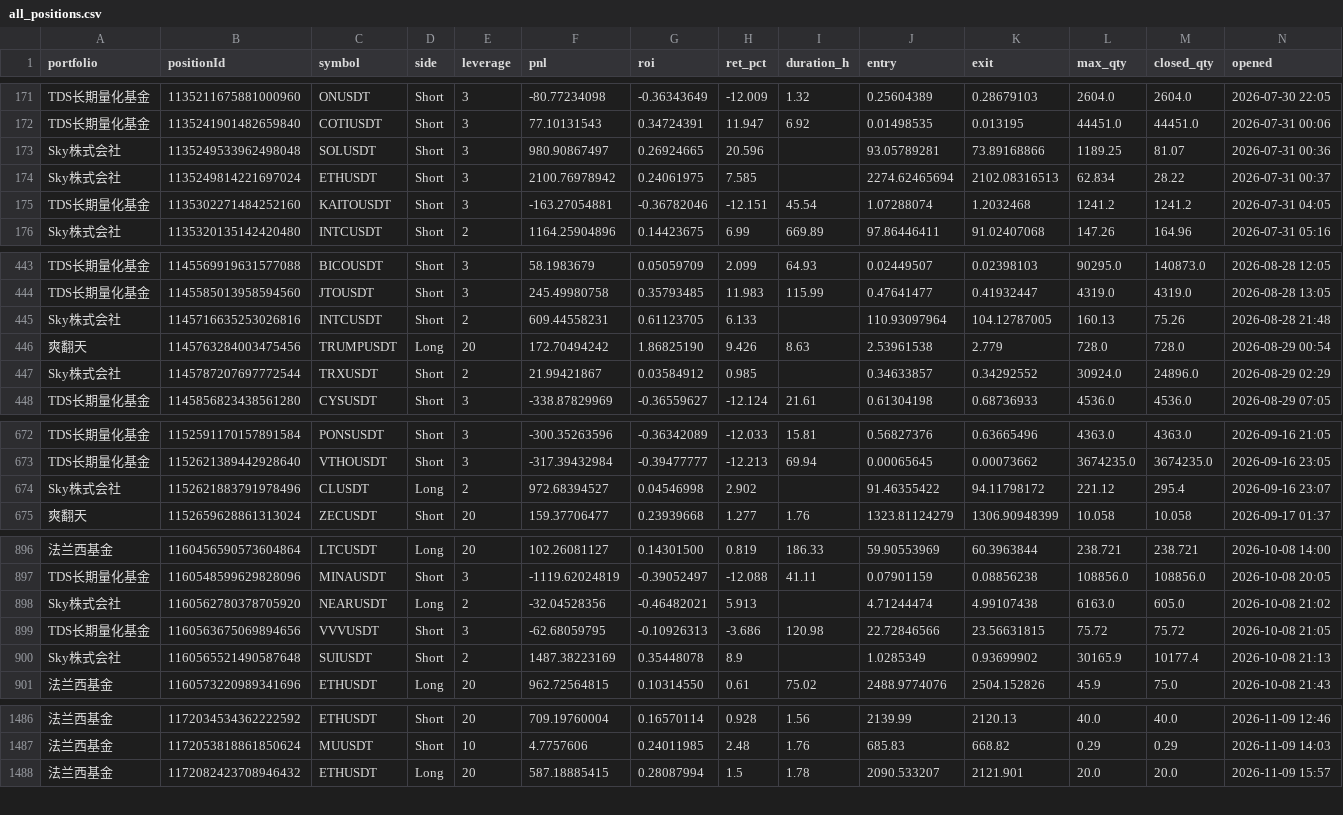
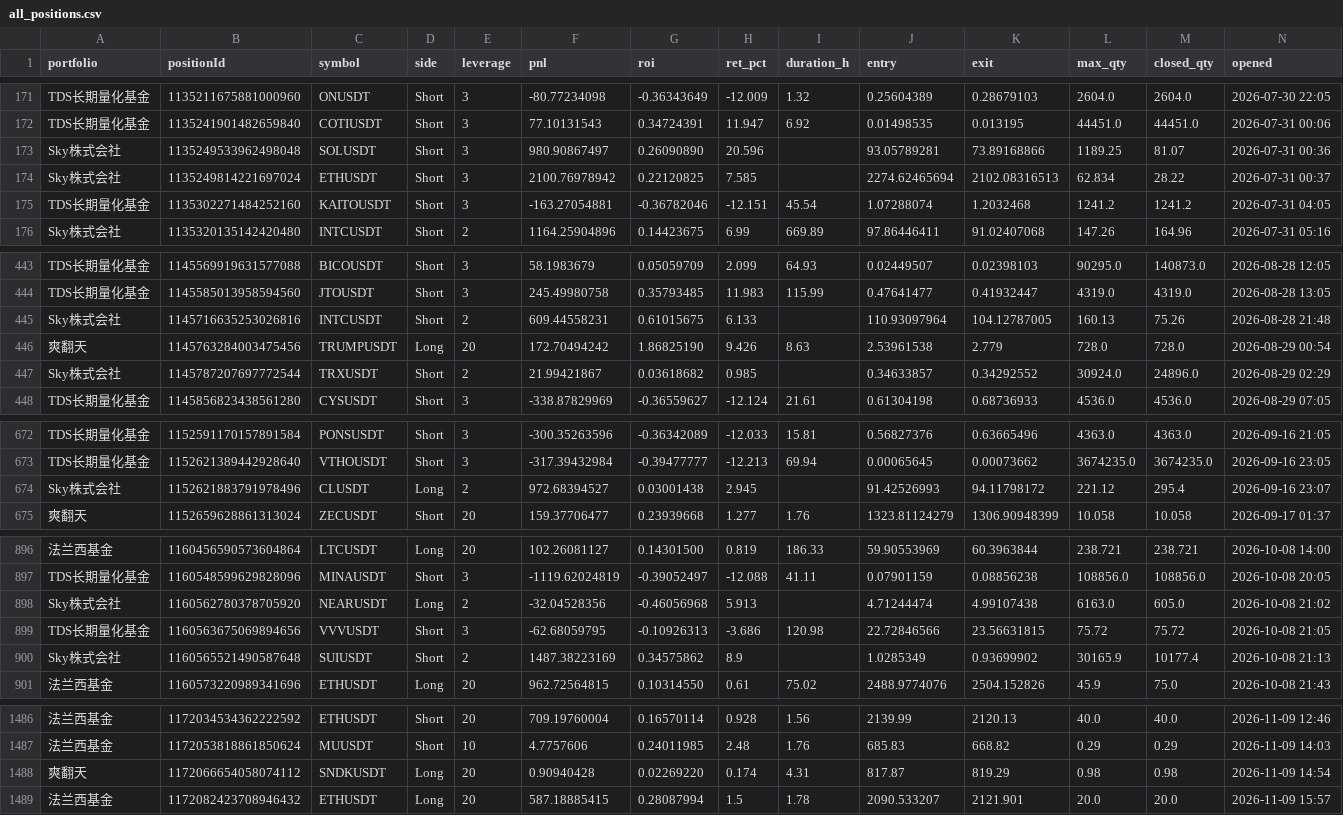
Before and after one commit to momofutu88/quant-ref-data, a CSV file: data/all_positions.csv, drawn as a sheet; only a part is shown, gaps mark what is left out; rows hold the shown columns only; the diff covers the shown part only; the diff names each change by its address in the sheet, - before the commit and + after, or states it on an @@ line.

Commit message:
data: 1489 rows 2026-11-09 11:36

```diff
--- a/data/all_positions.csv
+++ b/data/all_positions.csv
-G173 (roi): 0.26924665
+G173 (roi): 0.26090890
-G174 (roi): 0.24061975
+G174 (roi): 0.22120825
-G445 (roi): 0.61123705
+G445 (roi): 0.61015675
-G447 (roi): 0.03584912
+G447 (roi): 0.03618682
-G674 (roi): 0.04546998
+G674 (roi): 0.03001438
-H674 (ret_pct): 2.902
+H674 (ret_pct): 2.945
-J674 (entry): 91.46355422
+J674 (entry): 91.42526993
-G898 (roi): -0.46482021
+G898 (roi): -0.46056968
-G900 (roi): 0.35448078
+G900 (roi): 0.34575862
+row 1488: 爽翻天 | 1172066654058074112 | SNDKUSDT | Long | 20 | 0.90940428 | 0.02269220 | 0.174 | 4.31 | 817.87 | 819.29 | 0.98 | 0.98 | 2026-11-09 14:54
```
Also changed, not shown: 12 edited cells elsewhere in this file.
